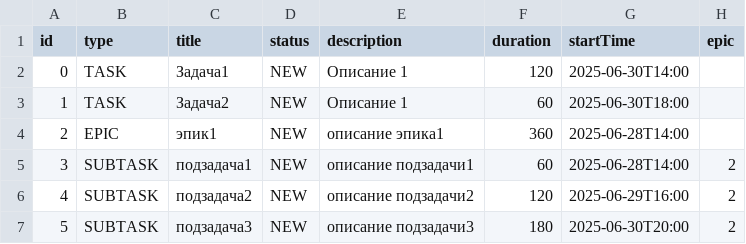
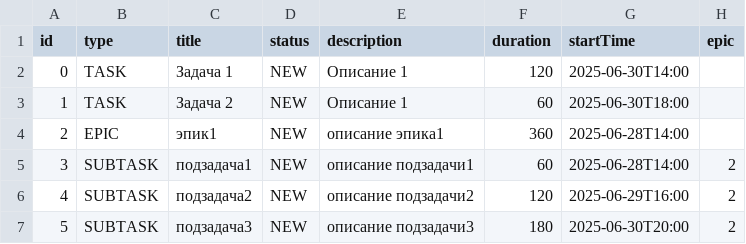
Before and after one commit to GoodWin061/java-kanban, a CSV file: tasks.csv, drawn as a sheet.

```diff
--- a/tasks.csv
+++ b/tasks.csv
@@ -1,4 +1,4 @@
 id,type,title,status,description,duration,startTime,epic
-0,TASK,Задача1,NEW,Описание 1,120,2025-06-30T14:00,
-1,TASK,Задача2,NEW,Описание 1,60,2025-06-30T18:00,
+0,TASK,Задача 1,NEW,Описание 1,120,2025-06-30T14:00,
+1,TASK,Задача 2,NEW,Описание 1,60,2025-06-30T18:00,
 2,EPIC,эпик1,NEW,описание эпика1,360,2025-06-28T14:00,
```
Also changed, not shown: 16 other files.
